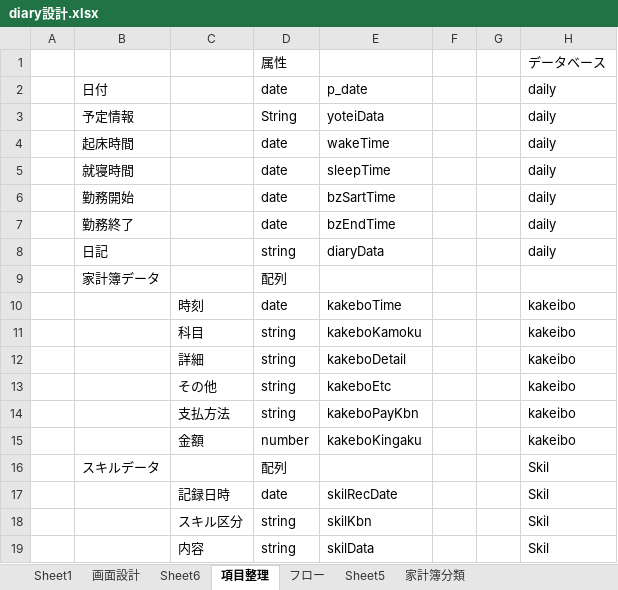
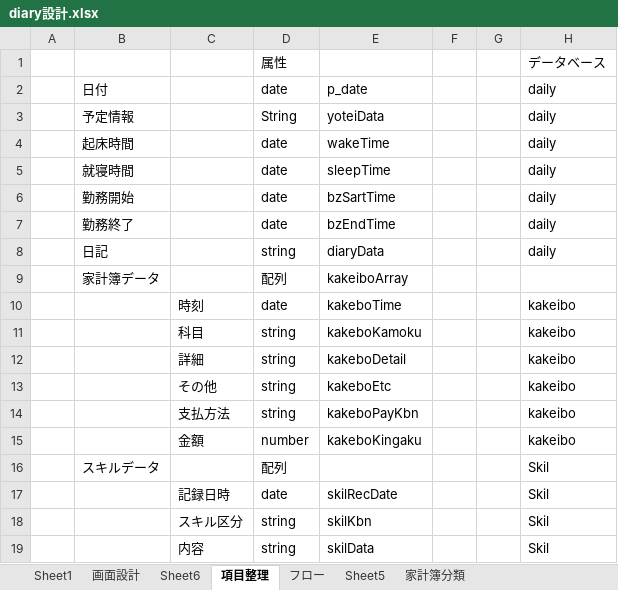
Before and after one commit to yoshio-takatsuka/diary, an Excel workbook: spec/diary設計.xlsx, sheet 項目整理, drawn as a sheet; values as stored, in another font and other column widths than the file's, no borders; the diff names each change by its address in the sheet, - before the commit and + after, or states it on an @@ line.

```diff
--- a/spec/diary設計.xlsx (sheet 項目整理)
+++ b/spec/diary設計.xlsx (sheet 項目整理)
-E9: (empty)
+E9: kakeiboArray
```
Also changed, not shown: 7 other files.
